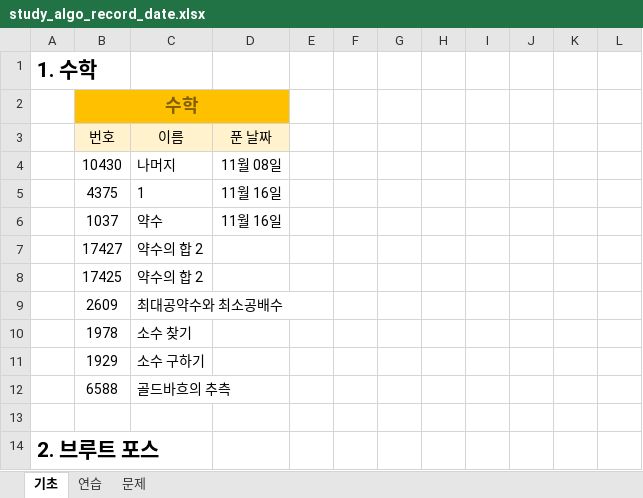
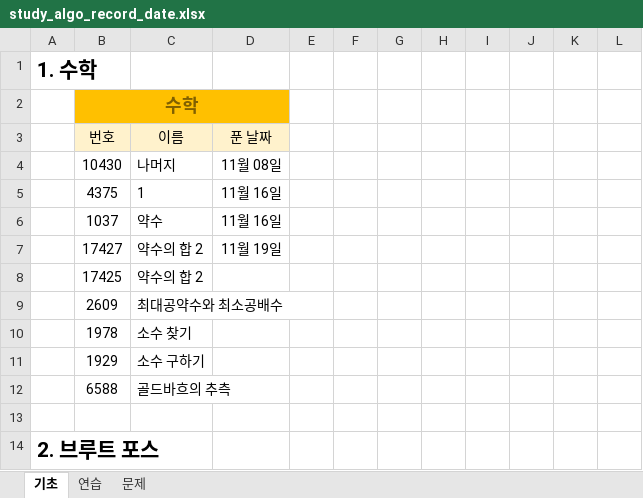
Before and after one commit to kmj3785/studyAlgorithm, an Excel workbook: study_algo_record_date.xlsx, sheet 기초, drawn as a sheet; only a part is shown; values as stored, in another font and other column widths than the file's, no borders; the diff names each change by its address in the sheet, - before the commit and + after, or states it on an @@ line.

```diff
--- a/study_algo_record_date.xlsx (sheet 기초)
+++ b/study_algo_record_date.xlsx (sheet 기초)
-D7: (empty)
+D7: 11월 19일
```
Also changed, not shown: 1 other file.
